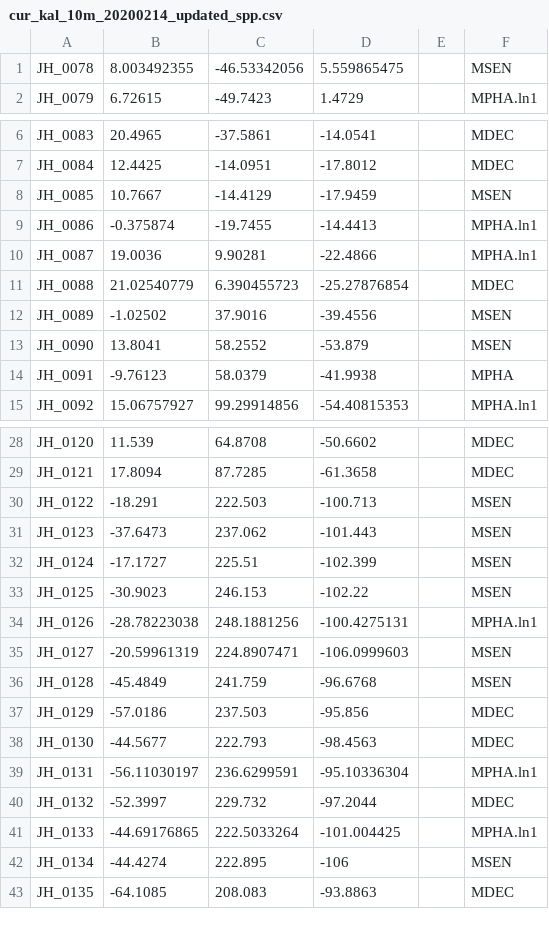
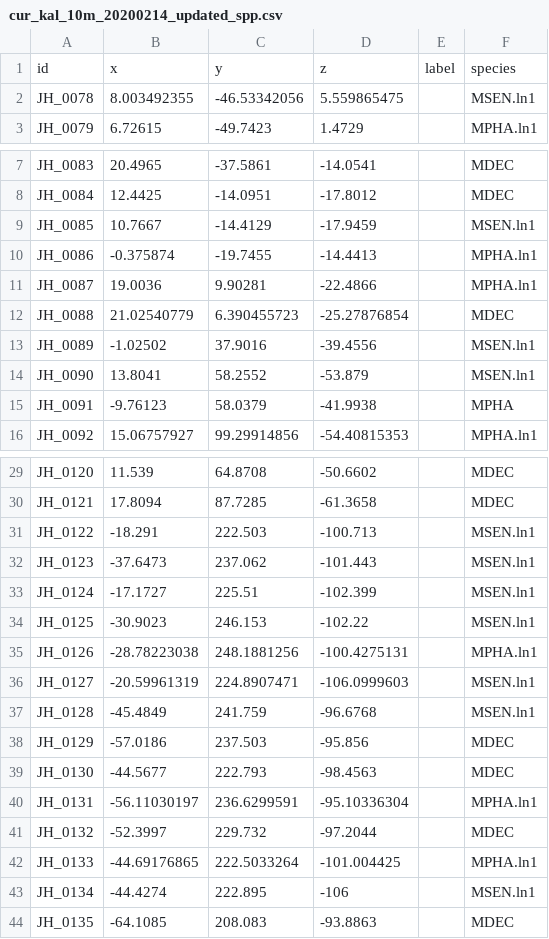
Before and after one commit to jahoey/madracis_reefscape, a CSV file: 3D_models/input/cur_kal_10m_20200214_updated_spp.csv, drawn as a sheet; only a part is shown, gaps mark what is left out; the diff covers the shown part only.

```diff
--- a/3D_models/input/cur_kal_10m_20200214_updated_spp.csv
+++ b/3D_models/input/cur_kal_10m_20200214_updated_spp.csv
@@ -1,2 +1,3 @@
-JH_0078,8.003492355,-46.53342056,5.559865475,,MSEN
+id,x,y,z,label,species
+JH_0078,8.003492355,-46.53342056,5.559865475,,MSEN.ln1
 JH_0079,6.72615,-49.7423,1.4729,,MPHA.ln1
@@ -7,3 +8,3 @@ JH_0083,20.4965,-37.5861,-14.0541,,MDEC
 JH_0084,12.4425,-14.0951,-17.8012,,MDEC
-JH_0085,10.7667,-14.4129,-17.9459,,MSEN
+JH_0085,10.7667,-14.4129,-17.9459,,MSEN.ln1
 JH_0086,-0.375874,-19.7455,-14.4413,,MPHA.ln1
@@ -11,4 +12,4 @@ JH_0087,19.0036,9.90281,-22.4866,,MPHA.ln1
 JH_0088,21.02540779,6.390455723,-25.27876854,,MDEC
-JH_0089,-1.02502,37.9016,-39.4556,,MSEN
-JH_0090,13.8041,58.2552,-53.879,,MSEN
+JH_0089,-1.02502,37.9016,-39.4556,,MSEN.ln1
+JH_0090,13.8041,58.2552,-53.879,,MSEN.ln1
 JH_0091,-9.76123,58.0379,-41.9938,,MPHA
@@ -29,9 +30,9 @@ JH_0120,11.539,64.8708,-50.6602,,MDEC
 JH_0121,17.8094,87.7285,-61.3658,,MDEC
-JH_0122,-18.291,222.503,-100.713,,MSEN
-JH_0123,-37.6473,237.062,-101.443,,MSEN
-JH_0124,-17.1727,225.51,-102.399,,MSEN
-JH_0125,-30.9023,246.153,-102.22,,MSEN
+JH_0122,-18.291,222.503,-100.713,,MSEN.ln1
+JH_0123,-37.6473,237.062,-101.443,,MSEN.ln1
+JH_0124,-17.1727,225.51,-102.399,,MSEN.ln1
+JH_0125,-30.9023,246.153,-102.22,,MSEN.ln1
 JH_0126,-28.78223038,248.1881256,-100.4275131,,MPHA.ln1
-JH_0127,-20.59961319,224.8907471,-106.0999603,,MSEN
-JH_0128,-45.4849,241.759,-96.6768,,MSEN
+JH_0127,-20.59961319,224.8907471,-106.0999603,,MSEN.ln1
+JH_0128,-45.4849,241.759,-96.6768,,MSEN.ln1
 JH_0129,-57.0186,237.503,-95.856,,MDEC
@@ -41,3 +42,3 @@ JH_0132,-52.3997,229.732,-97.2044,,MDEC
 JH_0133,-44.69176865,222.5033264,-101.004425,,MPHA.ln1
-JH_0134,-44.4274,222.895,-106,,MSEN
+JH_0134,-44.4274,222.895,-106,,MSEN.ln1
 JH_0135,-64.1085,208.083,-93.8863,,MDEC
```
Also changed, not shown: 4 edited cells elsewhere in this file, 3D_models/input/cur_est_10m_20200219_updated_spp.csv, 3D_models/input/cur_est_20m_20200219_updated_spp.csv, 22 other files.
